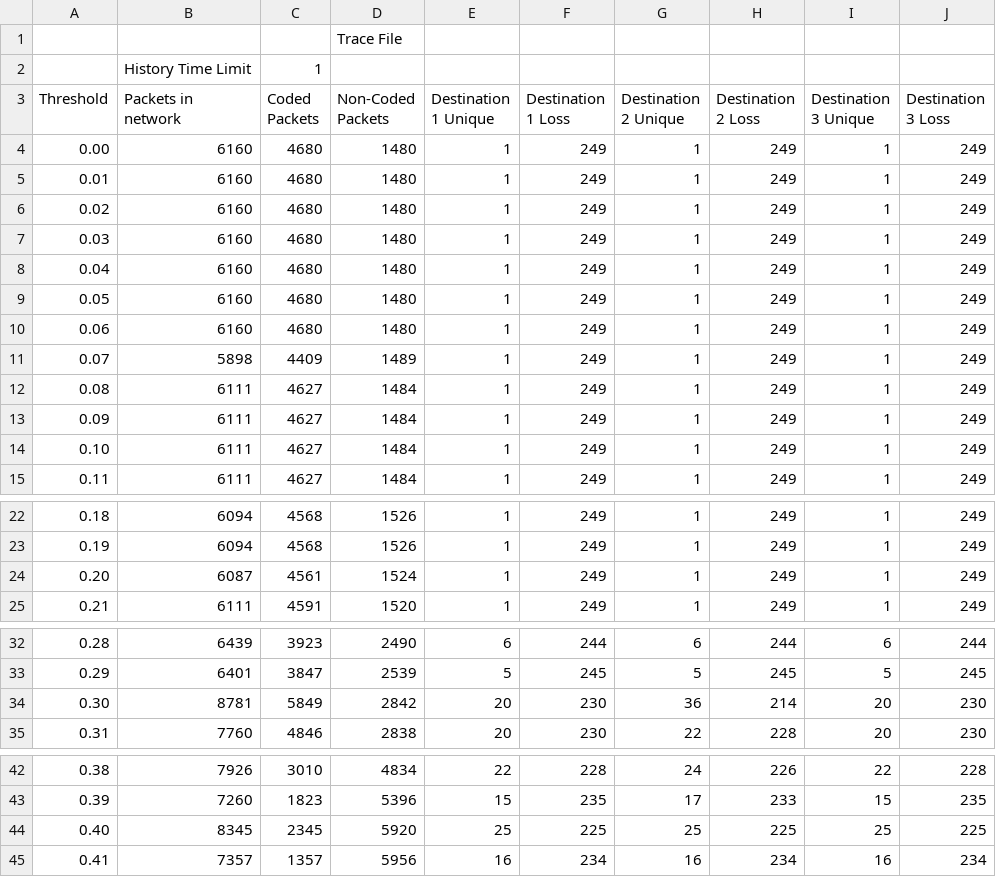
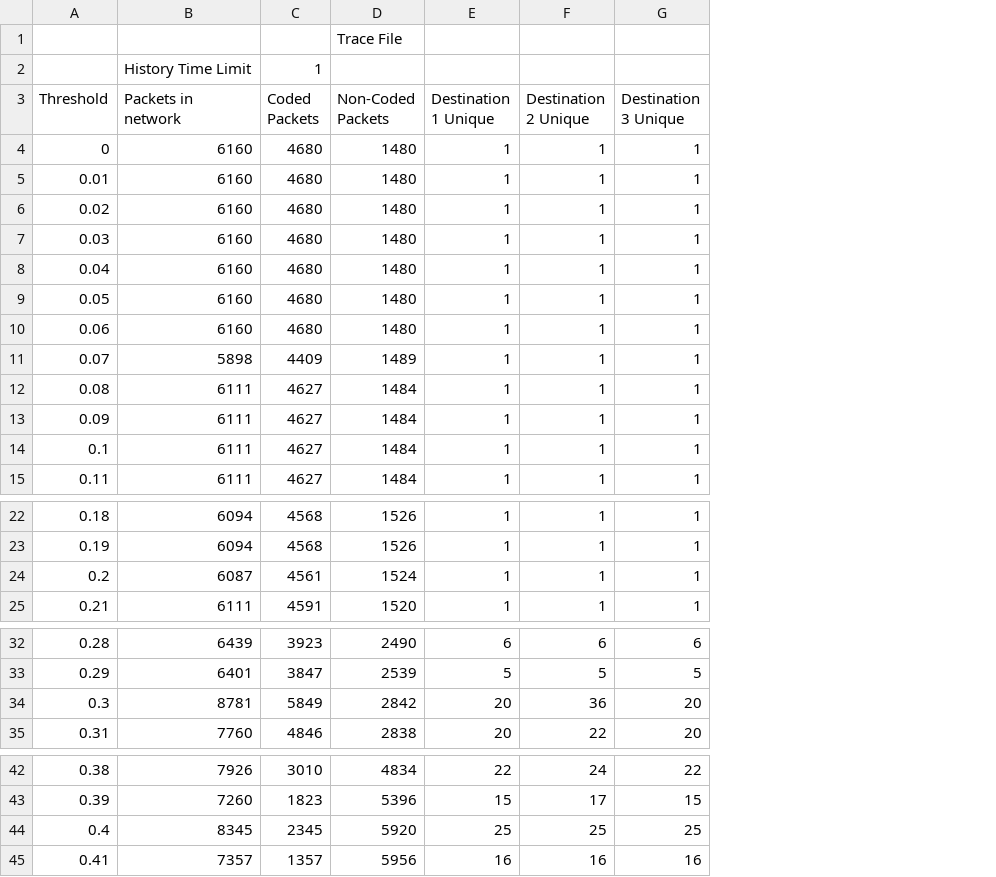
Before and after one commit to nathandpenha/Network-Coding-TCL-Scripts-NS2, a CSV file: 40nodesMoving.csv, drawn as a sheet; only a part is shown, gaps mark what is left out; the diff covers the shown part only; the diff names each change by its address in the sheet, - before the commit and + after, or states it on an @@ line.

```diff
--- a/40nodesMoving.csv
+++ b/40nodesMoving.csv
-column F (Destination 1 Loss), rows 4-15: all 249; rows 22-25: all 249; rows 32-35: 244 | 245 | 230 | 230; rows 42-45: 228 | 235 | 225 | 234
-column H (Destination 2 Loss), rows 4-15: all 249; rows 22-25: all 249; rows 32-35: 244 | 245 | 214 | 228; rows 42-45: 226 | 233 | 225 | 234
-column J (Destination 3 Loss), rows 4-15: all 249; rows 22-25: all 249; rows 32-35: 244 | 245 | 230 | 230; rows 42-45: 228 | 235 | 225 | 234
-A4 (Threshold): 0.00
+A4 (Threshold): 0
-A14 (Threshold): 0.10
+A14 (Threshold): 0.1
-A24 (Threshold): 0.20
+A24 (Threshold): 0.2
-A34 (Threshold): 0.30
+A34 (Threshold): 0.3
-A44 (Threshold): 0.40
+A44 (Threshold): 0.4
```
Also changed, not shown: 2 edited cells elsewhere in this file, 120nodesStatic.csv, 150nodesStatic.csv, 6 other files.
